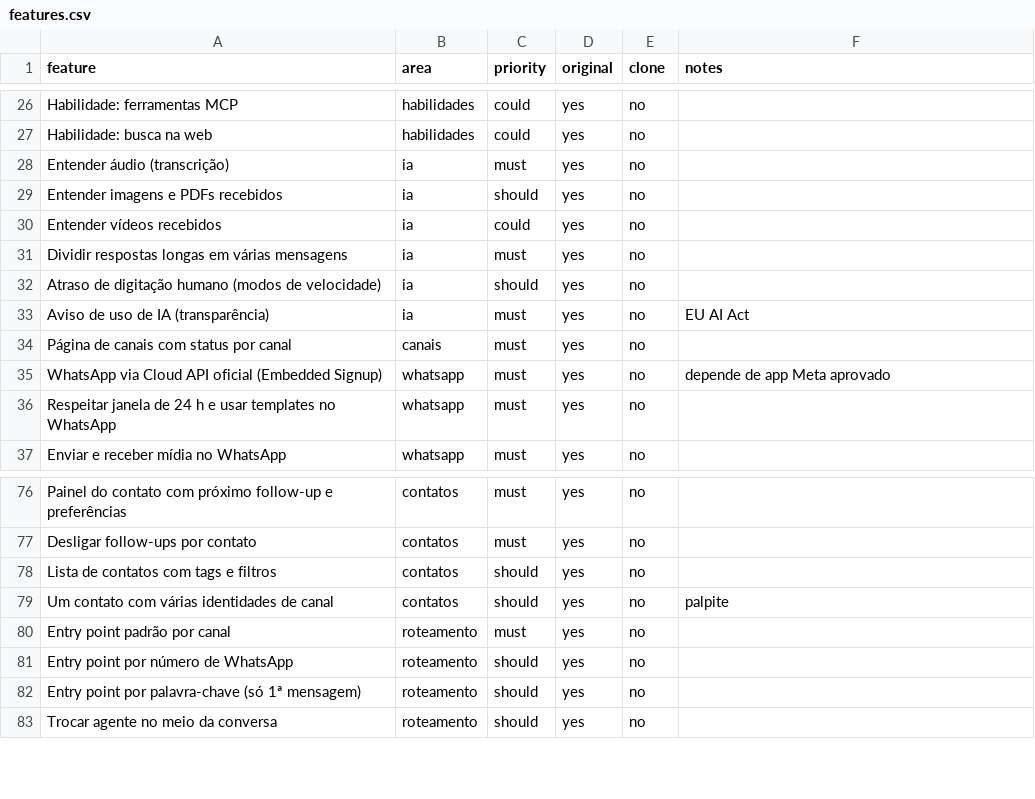
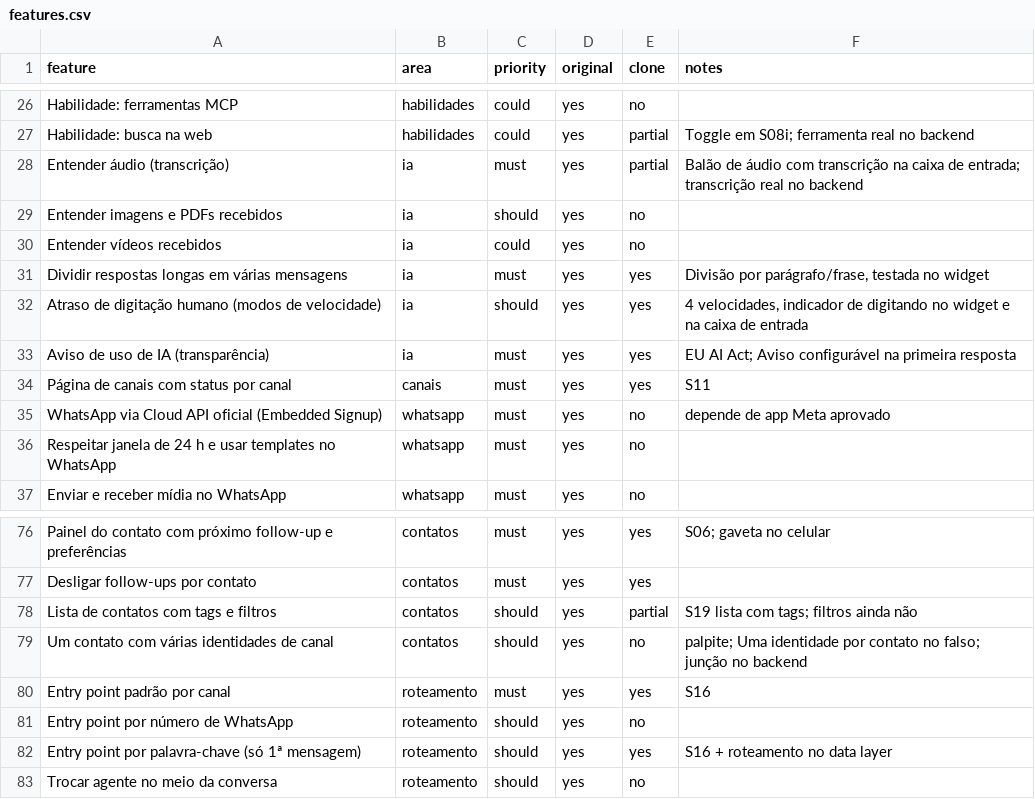
Before and after one commit to odilonjrr/Clone-App, a CSV file: replica/features.csv, drawn as a sheet; only a part is shown, gaps mark what is left out; the diff covers the shown part only; the diff names each change by its address in the sheet, - before the commit and + after, or states it on an @@ line.

```diff
--- a/replica/features.csv
+++ b/replica/features.csv
-E27:E28 (clone): no
+E27:E28 (clone): partial
-F27 (notes): (empty)
+F27 (notes): Toggle em S08i; ferramenta real no backend
-F28 (notes): (empty)
+F28 (notes): Balão de áudio com transcrição na caixa de entrada; transcrição real no backend
-E31:E34 (clone): no
+E31:E34 (clone): yes
-F31 (notes): (empty)
+F31 (notes): Divisão por parágrafo/frase, testada no widget
-F32 (notes): (empty)
+F32 (notes): 4 velocidades, indicador de digitando no widget e na caixa de entrada
-F33 (notes): EU AI Act
+F33 (notes): EU AI Act; Aviso configurável na primeira resposta
-F34 (notes): (empty)
+F34 (notes): S11
-E76:E77 (clone): no
+E76:E77 (clone): yes
-F76 (notes): (empty)
+F76 (notes): S06; gaveta no celular
-E78 (clone): no
+E78 (clone): partial
-F78 (notes): (empty)
+F78 (notes): S19 lista com tags; filtros ainda não
-F79 (notes): palpite
+F79 (notes): palpite; Uma identidade por contato no falso; junção no backend
-E80 (clone): no
+E80 (clone): yes
-F80 (notes): (empty)
+F80 (notes): S16
-E82 (clone): no
+E82 (clone): yes
-F82 (notes): (empty)
+F82 (notes): S16 + roteamento no data layer
```
Also changed, not shown: 86 edited cells elsewhere in this file, 1 other file.
